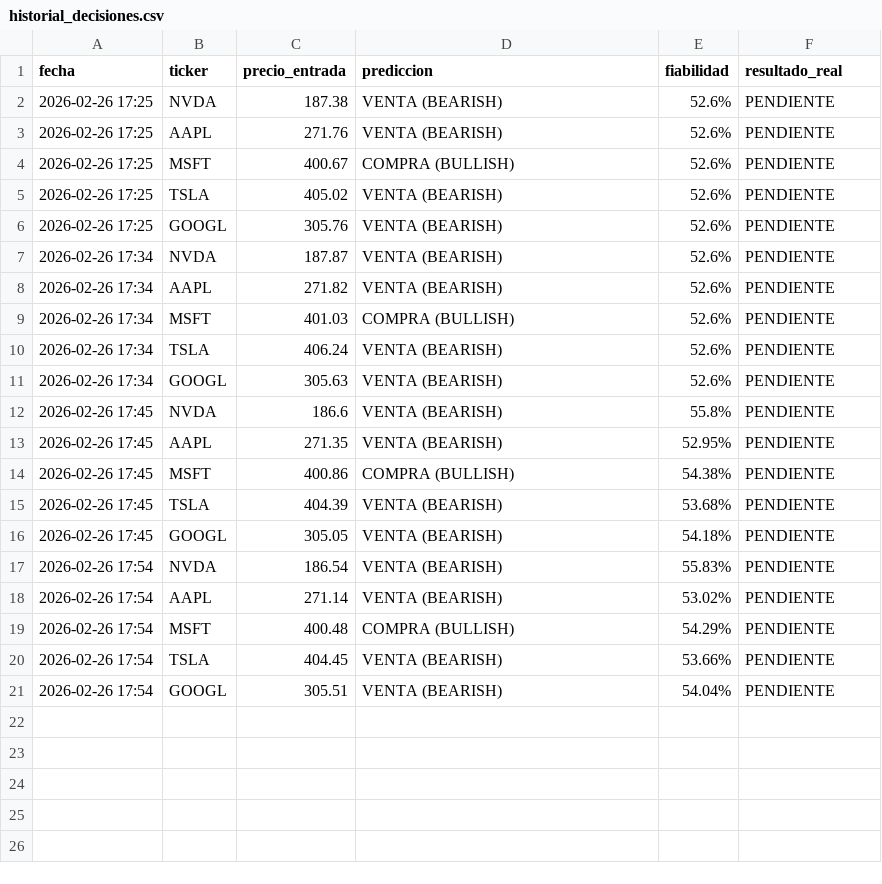
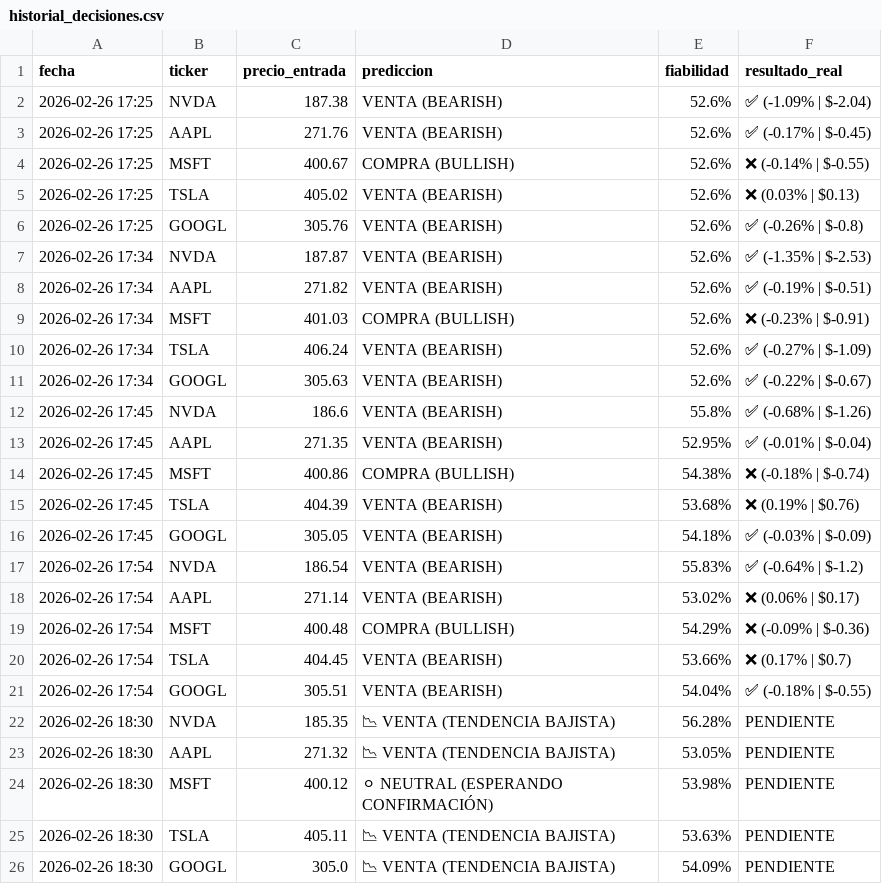
Before and after one commit to Men2zAI/QuantumTrader, a CSV file: historial_decisiones.csv, drawn as a sheet.

Commit message:
Auto-update: Registro de predicciones [skip ci]

```diff
--- a/historial_decisiones.csv
+++ b/historial_decisiones.csv
@@ -1,21 +1,26 @@
 fecha,ticker,precio_entrada,prediccion,fiabilidad,resultado_real
-2026-02-26 17:25,NVDA,187.38,VENTA (BEARISH),52.6%,PENDIENTE
-2026-02-26 17:25,AAPL,271.76,VENTA (BEARISH),52.6%,PENDIENTE
-2026-02-26 17:25,MSFT,400.67,COMPRA (BULLISH),52.6%,PENDIENTE
-2026-02-26 17:25,TSLA,405.02,VENTA (BEARISH),52.6%,PENDIENTE
-2026-02-26 17:25,GOOGL,305.76,VENTA (BEARISH),52.6%,PENDIENTE
-2026-02-26 17:34,NVDA,187.87,VENTA (BEARISH),52.6%,PENDIENTE
-2026-02-26 17:34,AAPL,271.82,VENTA (BEARISH),52.6%,PENDIENTE
-2026-02-26 17:34,MSFT,401.03,COMPRA (BULLISH),52.6%,PENDIENTE
-2026-02-26 17:34,TSLA,406.24,VENTA (BEARISH),52.6%,PENDIENTE
-2026-02-26 17:34,GOOGL,305.63,VENTA (BEARISH),52.6%,PENDIENTE
-2026-02-26 17:45,NVDA,186.6,VENTA (BEARISH),55.8%,PENDIENTE
-2026-02-26 17:45,AAPL,271.35,VENTA (BEARISH),52.95%,PENDIENTE
-2026-02-26 17:45,MSFT,400.86,COMPRA (BULLISH),54.38%,PENDIENTE
-2026-02-26 17:45,TSLA,404.39,VENTA (BEARISH),53.68%,PENDIENTE
-2026-02-26 17:45,GOOGL,305.05,VENTA (BEARISH),54.18%,PENDIENTE
-2026-02-26 17:54,NVDA,186.54,VENTA (BEARISH),55.83%,PENDIENTE
-2026-02-26 17:54,AAPL,271.14,VENTA (BEARISH),53.02%,PENDIENTE
-2026-02-26 17:54,MSFT,400.48,COMPRA (BULLISH),54.29%,PENDIENTE
-2026-02-26 17:54,TSLA,404.45,VENTA (BEARISH),53.66%,PENDIENTE
-2026-02-26 17:54,GOOGL,305.51,VENTA (BEARISH),54.04%,PENDIENTE
+2026-02-26 17:25,NVDA,187.38,VENTA (BEARISH),52.6%,✅ (-1.09% | $-2.04)
+2026-02-26 17:25,AAPL,271.76,VENTA (BEARISH),52.6%,✅ (-0.17% | $-0.45)
+2026-02-26 17:25,MSFT,400.67,COMPRA (BULLISH),52.6%,❌ (-0.14% | $-0.55)
+2026-02-26 17:25,TSLA,405.02,VENTA (BEARISH),52.6%,❌ (0.03% | $0.13)
+2026-02-26 17:25,GOOGL,305.76,VENTA (BEARISH),52.6%,✅ (-0.26% | $-0.8)
+2026-02-26 17:34,NVDA,187.87,VENTA (BEARISH),52.6%,✅ (-1.35% | $-2.53)
+2026-02-26 17:34,AAPL,271.82,VENTA (BEARISH),52.6%,✅ (-0.19% | $-0.51)
+2026-02-26 17:34,MSFT,401.03,COMPRA (BULLISH),52.6%,❌ (-0.23% | $-0.91)
+2026-02-26 17:34,TSLA,406.24,VENTA (BEARISH),52.6%,✅ (-0.27% | $-1.09)
+2026-02-26 17:34,GOOGL,305.63,VENTA (BEARISH),52.6%,✅ (-0.22% | $-0.67)
+2026-02-26 17:45,NVDA,186.6,VENTA (BEARISH),55.8%,✅ (-0.68% | $-1.26)
+2026-02-26 17:45,AAPL,271.35,VENTA (BEARISH),52.95%,✅ (-0.01% | $-0.04)
+2026-02-26 17:45,MSFT,400.86,COMPRA (BULLISH),54.38%,❌ (-0.18% | $-0.74)
+2026-02-26 17:45,TSLA,404.39,VENTA (BEARISH),53.68%,❌ (0.19% | $0.76)
+2026-02-26 17:45,GOOGL,305.05,VENTA (BEARISH),54.18%,✅ (-0.03% | $-0.09)
+2026-02-26 17:54,NVDA,186.54,VENTA (BEARISH),55.83%,✅ (-0.64% | $-1.2)
+2026-02-26 17:54,AAPL,271.14,VENTA (BEARISH),53.02%,❌ (0.06% | $0.17)
+2026-02-26 17:54,MSFT,400.48,COMPRA (BULLISH),54.29%,❌ (-0.09% | $-0.36)
+2026-02-26 17:54,TSLA,404.45,VENTA (BEARISH),53.66%,❌ (0.17% | $0.7)
+2026-02-26 17:54,GOOGL,305.51,VENTA (BEARISH),54.04%,✅ (-0.18% | $-0.55)
+2026-02-26 18:30,NVDA,185.35,📉 VENTA (TENDENCIA BAJISTA),56.28%,PENDIENTE
+2026-02-26 18:30,AAPL,271.32,📉 VENTA (TENDENCIA BAJISTA),53.05%,PENDIENTE
+2026-02-26 18:30,MSFT,400.12,⚪ NEUTRAL (ESPERANDO CONFIRMACIÓN),53.98%,PENDIENTE
+2026-02-26 18:30,TSLA,405.11,📉 VENTA (TENDENCIA BAJISTA),53.63%,PENDIENTE
+2026-02-26 18:30,GOOGL,305.0,📉 VENTA (TENDENCIA BAJISTA),54.09%,PENDIENTE
```
